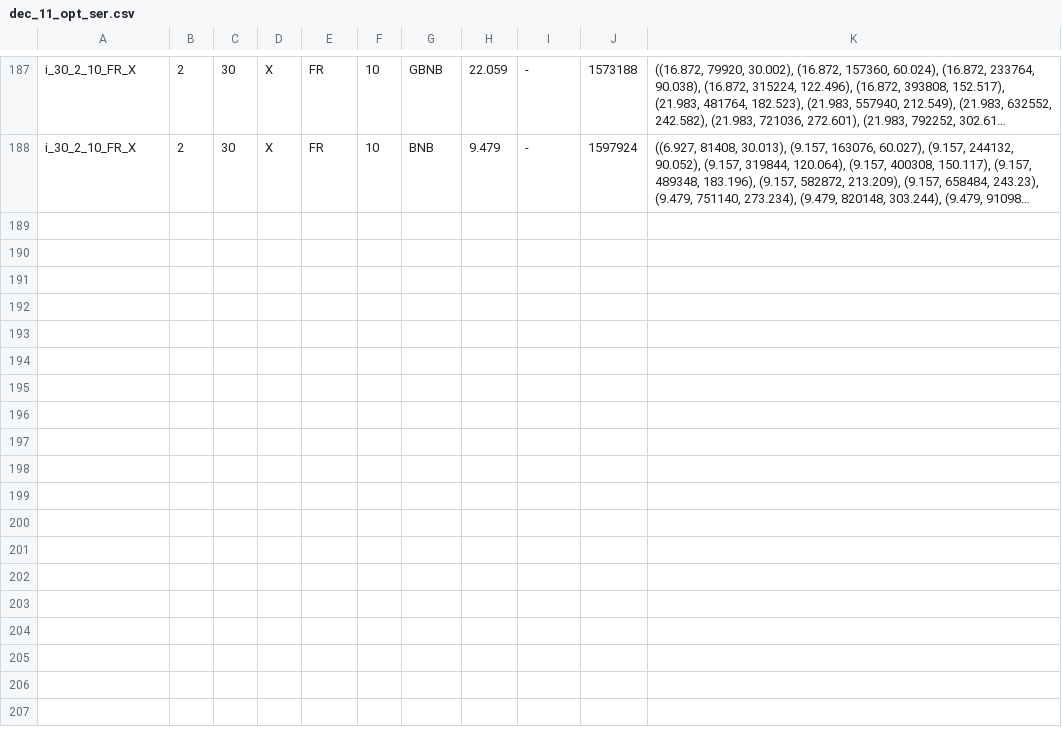
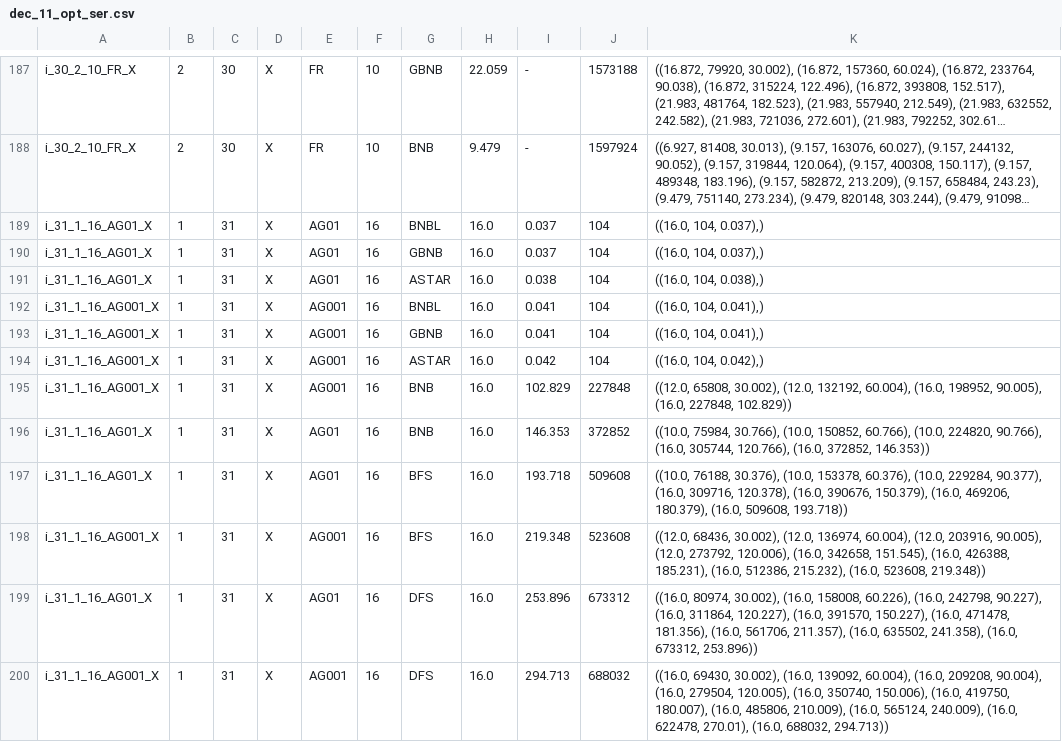
Before and after one commit to Ev713/Humanitarian-Missions-and-Disaster-Relief-with-Unmanned-Aerial-Vehicles-in-Absence-of-Communication, a CSV file: data/dec_11_opt_ser.csv, drawn as a sheet; only a part is shown, gaps mark what is left out; long unchanged cells end in …; the diff names each change by its address in the sheet, - before the commit and + after, or states it on an @@ line.

```diff
--- a/data/dec_11_opt_ser.csv
+++ b/data/dec_11_opt_ser.csv
+row 189: i_31_1_16_AG01_X | 1 | 31 | X | AG01 | 16 | BNBL | 16.0 | 0.037 | 104 | ((16.0, 104, 0.037),)
+row 190: i_31_1_16_AG01_X | 1 | 31 | X | AG01 | 16 | GBNB | 16.0 | 0.037 | 104 | ((16.0, 104, 0.037),)
+row 191: i_31_1_16_AG01_X | 1 | 31 | X | AG01 | 16 | ASTAR | 16.0 | 0.038 | 104 | ((16.0, 104, 0.038),)
+row 192: i_31_1_16_AG001_X | 1 | 31 | X | AG001 | 16 | BNBL | 16.0 | 0.041 | 104 | ((16.0, 104, 0.041),)
+row 193: i_31_1_16_AG001_X | 1 | 31 | X | AG001 | 16 | GBNB | 16.0 | 0.041 | 104 | ((16.0, 104, 0.041),)
+row 194: i_31_1_16_AG001_X | 1 | 31 | X | AG001 | 16 | ASTAR | 16.0 | 0.042 | 104 | ((16.0, 104, 0.042),)
+row 195: i_31_1_16_AG001_X | 1 | 31 | X | AG001 | 16 | BNB | 16.0 | 102.829 | 227848 | ((12.0, 65808, 30.002), (12.0, 132192, 60.004), (16.0, 198952, 90.005), (16.0, 227848, 102.829))
+row 196: i_31_1_16_AG01_X | 1 | 31 | X | AG01 | 16 | BNB | 16.0 | 146.353 | 372852 | ((10.0, 75984, 30.766), (10.0, 150852, 60.766), (10.0, 224820, 90.766), (16.0, 305744, 120.766), (16.0, 372852, 146.353))
+row 197: i_31_1_16_AG01_X | 1 | 31 | X | AG01 | 16 | BFS | 16.0 | 193.718 | 509608 | ((10.0, 76188, 30.376), (10.0, 153378, 60.376), (10.0, 229284, 90.377), (16.0, 309716, 120.378), (16.0, 390676, 150.379), (16.0, 469206, 180.379), (16.0, 509608, 193.718))
+row 198: i_31_1_16_AG001_X | 1 | 31 | X | AG001 | 16 | BFS | 16.0 | 219.348 | 523608 | ((12.0, 68436, 30.002), (12.0, 136974, 60.004), (12.0, 203916, 90.005), (12.0, 273792, 120.006), (16.0, 342658, 151.545), (16.0, 426388, 185.231), (16.0, 512386, 215.232), (16.0, 523608, 219.348))
+row 199: i_31_1_16_AG01_X | 1 | 31 | X | AG01 | 16 | DFS | 16.0 | 253.896 | 673312 | ((16.0, 80974, 30.002), (16.0, 158008, 60.226), (16.0, 242798, 90.227), (16.0, 311864, 120.227), (16.0, 391570, 150.227), (16.0, 471478, 181.356), (16.0, 561706, 211.357), (16.0, 635502, 241.358), (16.0, 673312, 253.896))
+row 200: i_31_1_16_AG001_X | 1 | 31 | X | AG001 | 16 | DFS | 16.0 | 294.713 | 688032 | ((16.0, 69430, 30.002), (16.0, 139092, 60.004), (16.0, 209208, 90.004), (16.0, 279504, 120.005), (16.0, 350740, 150.006), (16.0, 419750, 180.007), (16.0, 485806, 210.009), (16.0, 565124, 240.009), (16.0, 622478, 270.01), (16.0, 688032, 294.713))
```
Also changed, not shown: 2 other files.
